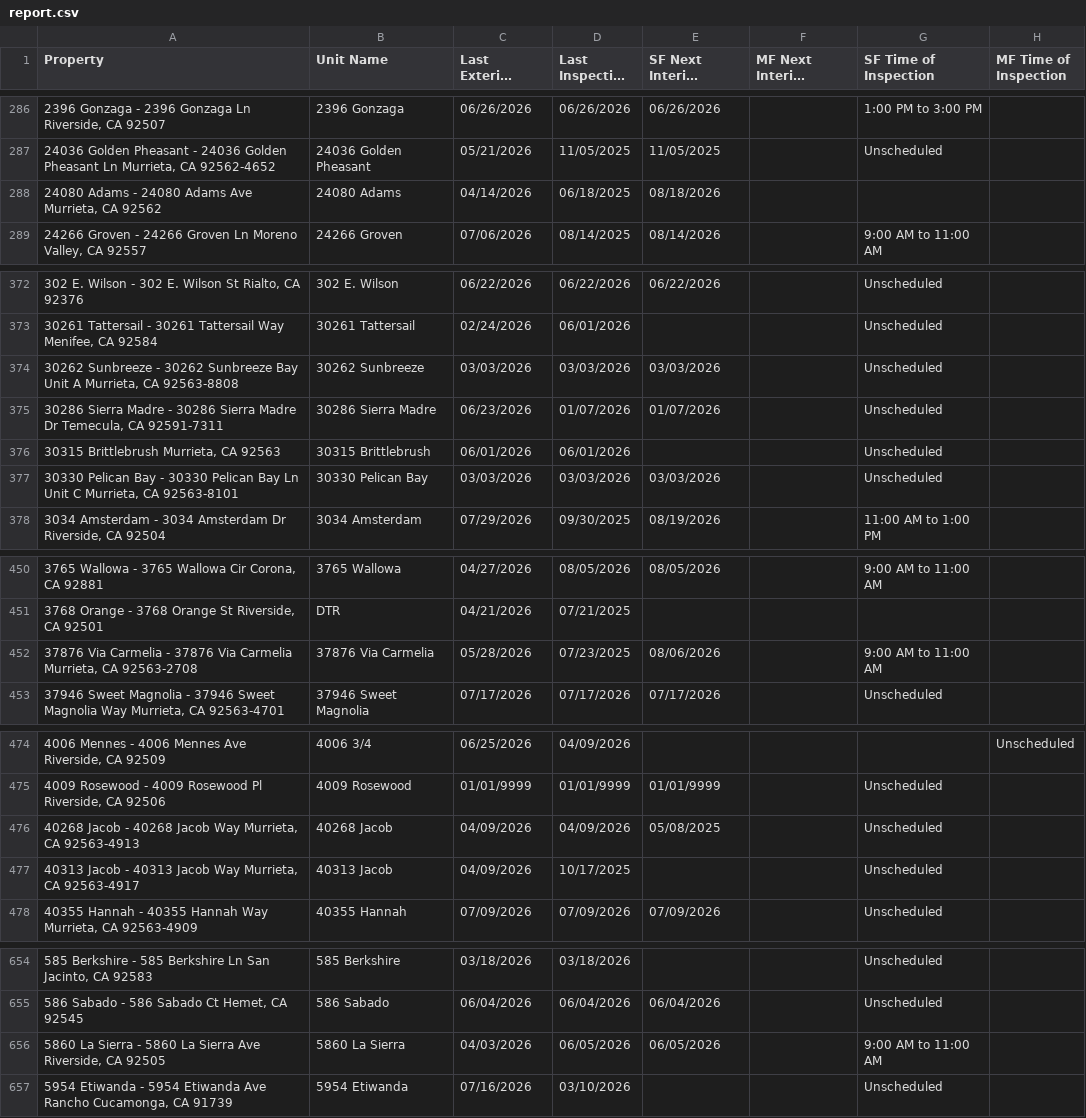
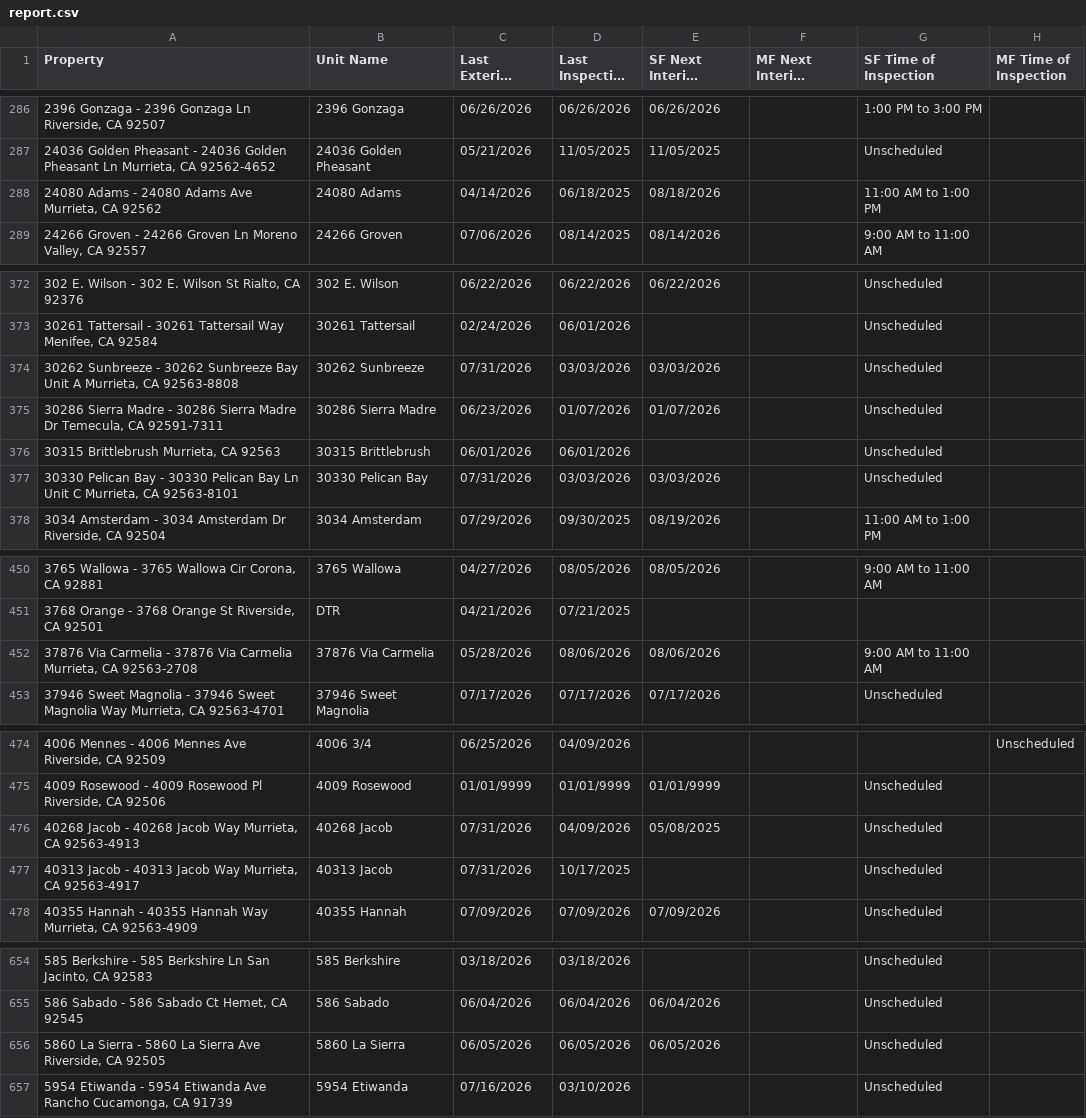
Before and after one commit to ryconn-pm/inspection-portal, a CSV file: data/report.csv, drawn as a sheet; only a part is shown, gaps mark what is left out; long unchanged cells end in …; the diff covers the shown part only; the diff names each change by its address in the sheet, - before the commit and + after, or states it on an @@ line.

Commit message:
Auto-update inspection report

```diff
--- a/data/report.csv
+++ b/data/report.csv
-G288 (SF Time of Inspection): (empty)
+G288 (SF Time of Inspection): 11:00 AM to 1:00 PM
-C374 (Last Exterior Inspection): 03/03/2026
+C374 (Last Exterior Inspection): 07/31/2026
-C377 (Last Exterior Inspection): 03/03/2026
+C377 (Last Exterior Inspection): 07/31/2026
-D452 (Last Inspection Date): 07/23/2025
+D452 (Last Inspection Date): 08/06/2026
-C476:C477 (Last Exterior Inspection): 04/09/2026
+C476:C477 (Last Exterior Inspection): 07/31/2026
-C656 (Last Exterior Inspection): 04/03/2026
+C656 (Last Exterior Inspection): 06/05/2026
-G656 (SF Time of Inspection): 9:00 AM to 11:00 AM
+G656 (SF Time of Inspection): Unscheduled
```
Also changed, not shown: 25 edited cells elsewhere in this file.
